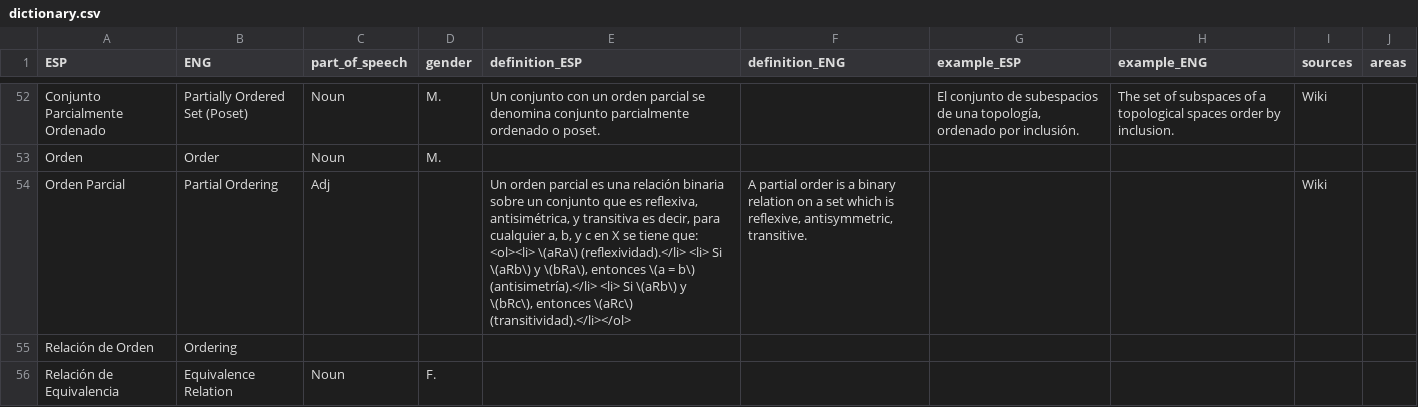
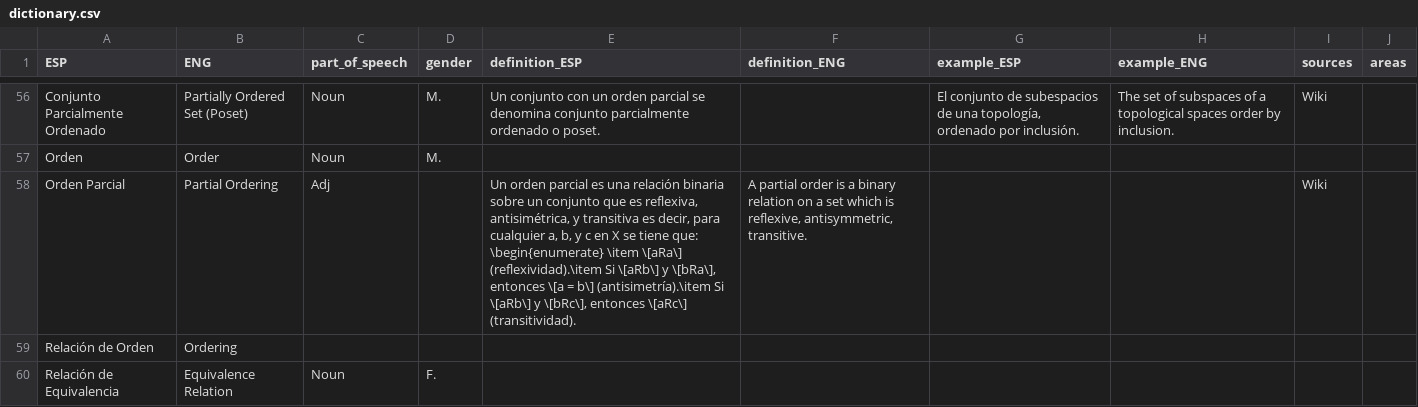
Before and after one commit to AldenMB/MateMath, a CSV file: dictionary.csv, drawn as a sheet; only a part is shown, gaps mark what is left out; the diff covers the shown part only.

```diff
--- a/dictionary.csv
+++ b/dictionary.csv
@@ -181,3 +189,3 @@ Conjunto Parcialmente Ordenado,Partially Ordered Set (Poset),Noun,M.,Un conjunto
 Orden,Order,Noun,M.,,,,,,
-Orden Parcial,Partial Ordering,Adj,,"Un orden parcial es una relación binaria sobre un conjunto que es reflexiva, antisimétrica, y transitiva es decir, para cualquier a, b, y c en X se tiene que: <ol><li> \(aRa\) (reflexividad).</li> <li> Si \(aRb\) y \(bRa\), entonces \(a = b\) (antisimetría).</li> <li> Si \(aRb\) y \(bRc\), entonces \(aRc\) (transitividad).</li></ol>","A partial order is a binary relation on a set which is reflexive, antisymmetric, transitive.",,,Wiki,
+Orden Parcial,Partial Ordering,Adj,,"Un orden parcial es una relación binaria sobre un conjunto que es reflexiva, antisimétrica, y transitiva es decir, para cualquier a, b, y c en X se tiene que: \begin{enumerate} \item \[aRa\] (reflexividad).\item Si \[aRb\] y \[bRa\], entonces \[a = b\] (antisimetría).\item Si \[aRb\] y \[bRc\], entonces \[aRc\] (transitividad).","A partial order is a binary relation on a set which is reflexive, antisymmetric, transitive.",,,Wiki,
 Relación de Orden,Ordering,,,,,,,,
```
Also changed, not shown: 10 added rows and 8 edited cells elsewhere in this file.
